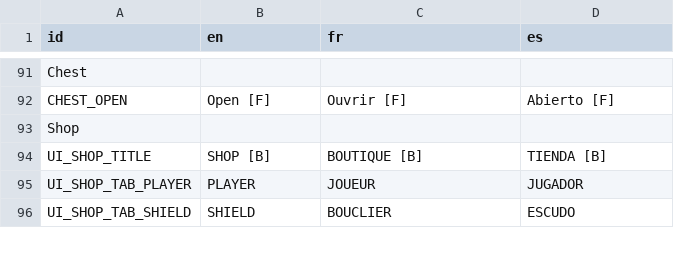
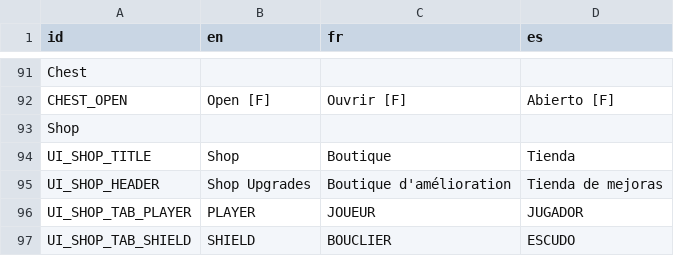
Before and after one commit to RayL4D/Rebound-Protocol, a CSV file: data/translations.csv, drawn as a sheet; only a part is shown, gaps mark what is left out.

Commit message:
Add navmesh and update shop translations
Add a NavigationMesh subresource to the first level arena to support pathfinding, and normalize/shopify UI strings in translations (updated data/translations.csv and generated .translation files). Also apply related changes across scenes and scripts (first-level arenas, level scripts, enemy types, kill_zone, HUD and shop) to integrate the navmesh and updated shop UI text.

```diff
--- a/data/translations.csv
+++ b/data/translations.csv
@@ -93,3 +93,4 @@ CHEST_OPEN,Open [F] ,Ouvrir [F] ,Abierto [F]
 Shop,,,
-UI_SHOP_TITLE,SHOP [B],BOUTIQUE [B],TIENDA [B]
+UI_SHOP_TITLE,Shop,Boutique,Tienda
+UI_SHOP_HEADER,Shop Upgrades,Boutique d'amélioration,Tienda de mejoras
 UI_SHOP_TAB_PLAYER,PLAYER,JOUEUR,JUGADOR
```
Also changed, not shown: 14 other files.
